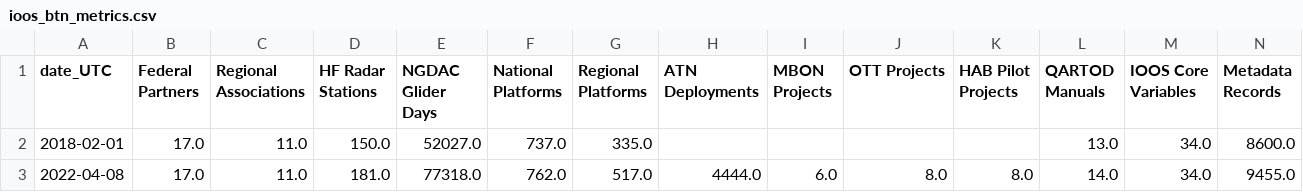
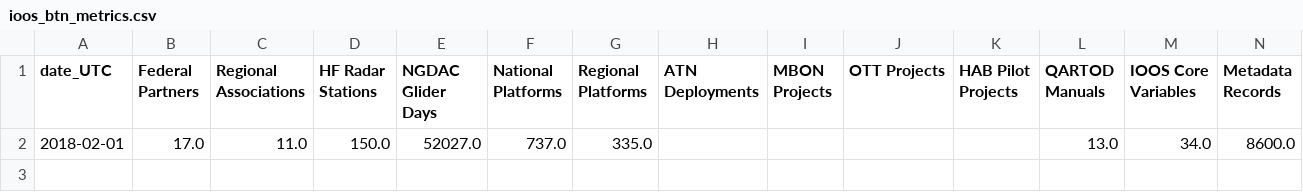
Before and after one commit to ioos/ioos_metrics, a CSV file: ioos_btn_metrics.csv, drawn as a sheet; only a part is shown; rows hold the shown columns only; the diff names each change by its address in the sheet, - before the commit and + after, or states it on an @@ line.

Commit message:
removing 2022-04-08 calculated metrics
These metrics were a first stab to share with the team. We now have refined these to be more reflective of the various programs within IOOS.

```diff
--- a/ioos_btn_metrics.csv
+++ b/ioos_btn_metrics.csv
-row 3: 2022-04-08 | 17.0 | 11.0 | 181.0 | 77318.0 | 762.0 | 517.0 | 4444.0 | 6.0 | 8.0 | 8.0 | 14.0 | 34.0 | 9455.0
```
